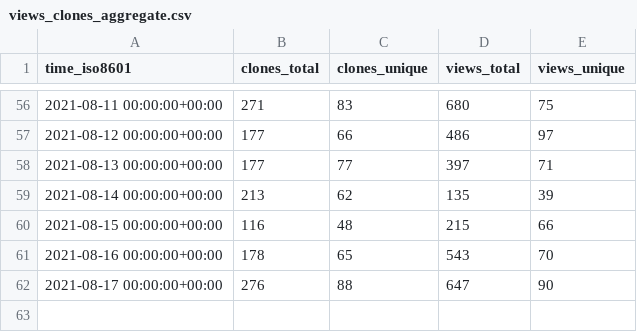
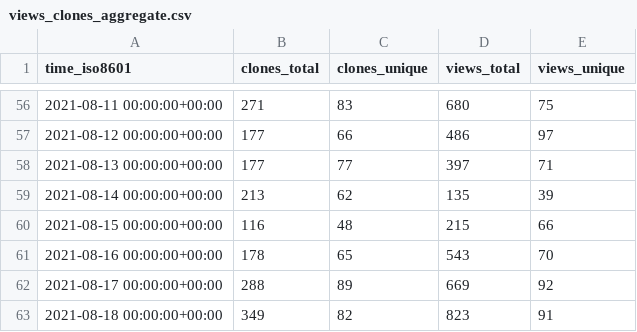
Before and after one commit to DevSCNinja/starport, a CSV file: tendermint/starport/ghrs-data/views_clones_aggregate.csv, drawn as a sheet; only a part is shown, gaps mark what is left out.

```diff
--- a/tendermint/starport/ghrs-data/views_clones_aggregate.csv
+++ b/tendermint/starport/ghrs-data/views_clones_aggregate.csv
@@ -61,2 +61,3 @@ time_iso8601,clones_total,clones_unique,views_total,views_unique
 2021-08-16 00:00:00+00:00,178,65,543,70
-2021-08-17 00:00:00+00:00,276,88,647,90
+2021-08-17 00:00:00+00:00,288,89,669,92
+2021-08-18 00:00:00+00:00,349,82,823,91
```
Also changed, not shown: 1 other file.
